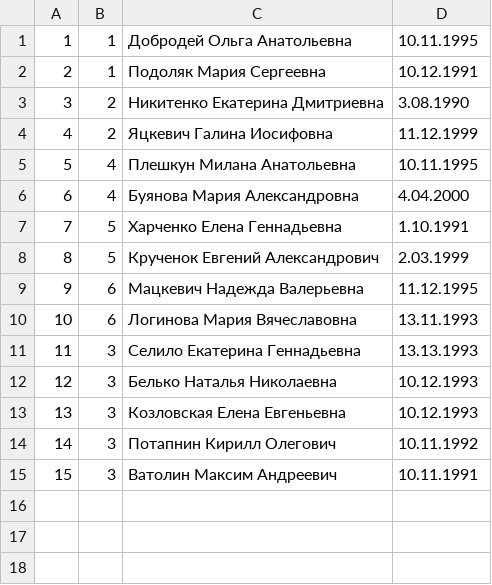
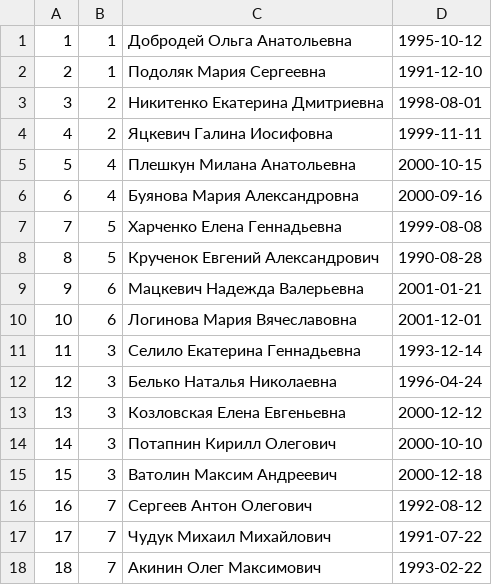
Before and after one commit to MChuduk/DatabaseStudents-AndroidApplication, a CSV file: app/src/main/assets/data/students.csv, drawn as a sheet.

```diff
--- a/app/src/main/assets/data/students.csv
+++ b/app/src/main/assets/data/students.csv
@@ -1,15 +1,18 @@
-1,1,Добродей Ольга Анатольевна,10.11.1995
-2,1,Подоляк Мария Сергеевна,10.12.1991
-3,2,Никитенко Екатерина Дмитриевна,3.08.1990
-4,2,Яцкевич Галина Иосифовна,11.12.1999
-5,4,Плешкун Милана Анатольевна,10.11.1995
-6,4,Буянова Мария Александровна,4.04.2000
-7,5,Харченко Елена Геннадьевна,1.10.1991
-8,5,Крученок Евгений Александрович,2.03.1999
-9,6,Мацкевич Надежда Валерьевна,11.12.1995
-10,6,Логинова Мария Вячеславовна,13.11.1993
-11,3,Селило Екатерина Геннадьевна,13.13.1993
-12,3,Белько Наталья Николаевна,10.12.1993	
-13,3,Козловская Елена Евгеньевна,10.12.1993
-14,3,Потапнин Кирилл Олегович,10.11.1992
-15,3,Ватолин Максим Андреевич,10.11.1991
+1,1,Добродей Ольга Анатольевна,1995-10-12
+2,1,Подоляк Мария Сергеевна,1991-12-10
+3,2,Никитенко Екатерина Дмитриевна,1998-08-01
+4,2,Яцкевич Галина Иосифовна,1999-11-11
+5,4,Плешкун Милана Анатольевна,2000-10-15
+6,4,Буянова Мария Александровна,2000-09-16
+7,5,Харченко Елена Геннадьевна,1999-08-08
+8,5,Крученок Евгений Александрович,1990-08-28
+9,6,Мацкевич Надежда Валерьевна,2001-01-21
+10,6,Логинова Мария Вячеславовна,2001-12-01
+11,3,Селило Екатерина Геннадьевна,1993-12-14
+12,3,Белько Наталья Николаевна,1996-04-24
+13,3,Козловская Елена Евгеньевна,2000-12-12
+14,3,Потапнин Кирилл Олегович,2000-10-10
+15,3,Ватолин Максим Андреевич,2000-12-18
+16,7,Сергеев Антон Олегович,1992-08-12
+17,7,Чудук Михаил Михайлович,1991-07-22
+18,7,Акинин Олег Максимович,1993-02-22
```
Also changed, not shown: app/src/main/assets/data/progress.csv, 4 other files.
